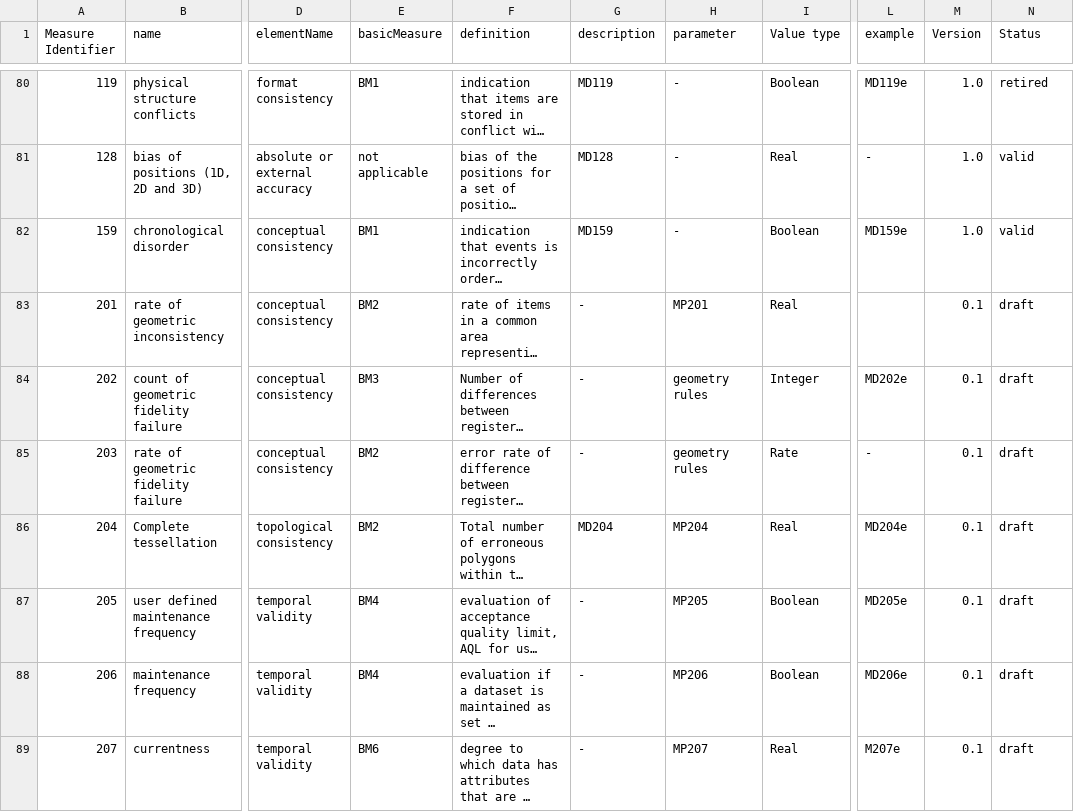
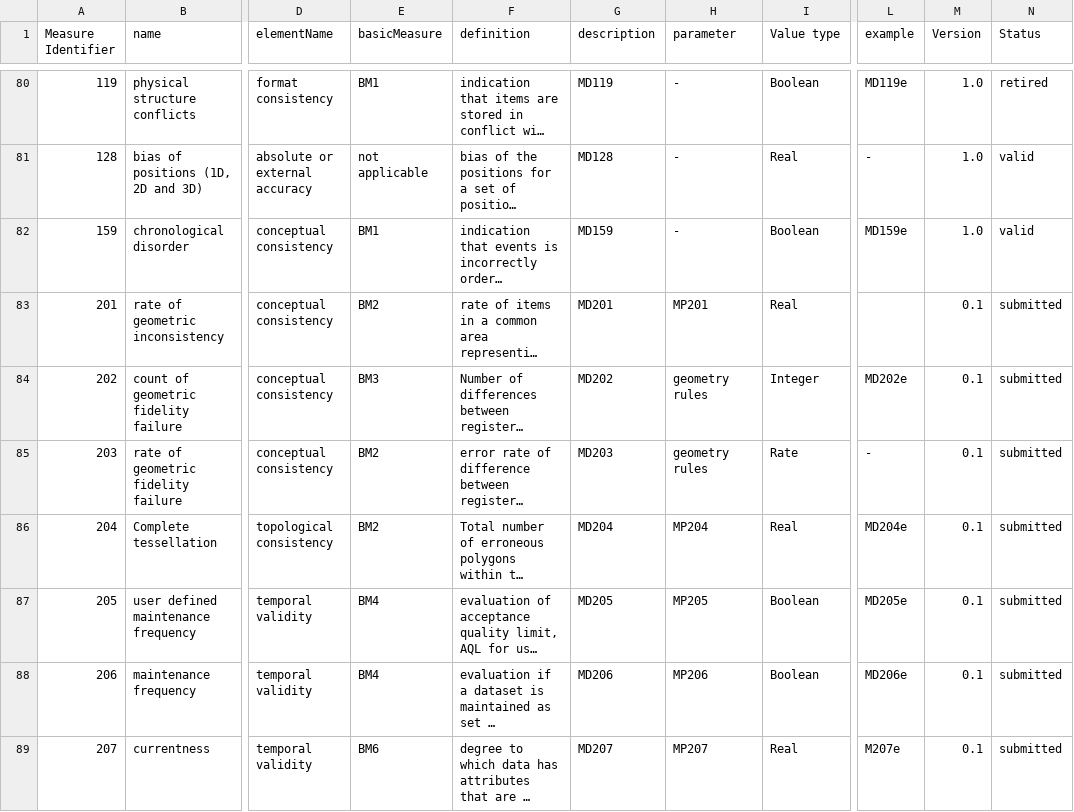
Before and after one commit to ogcincubator/iso19157-3-dqm-register, a CSV file: sources/dataQualityMeasures.csv, drawn as a sheet; only a part is shown, gaps mark what is left out; long unchanged cells end in …; the diff covers the shown part only; the diff names each change by its address in the sheet, - before the commit and + after, or states it on an @@ line.

```diff
--- a/sources/dataQualityMeasures.csv
+++ b/sources/dataQualityMeasures.csv
-G83 (description): -
+G83 (description): MD201
-N83:N89 (Status): draft
+N83:N89 (Status): submitted
-G84 (description): -
+G84 (description): MD202
-G85 (description): -
+G85 (description): MD203
-G87 (description): -
+G87 (description): MD205
-G88 (description): -
+G88 (description): MD206
-G89 (description): -
+G89 (description): MD207
```
Also changed, not shown: 6 added rows and 55 edited cells elsewhere in this file, sources/SourceReference.csv, sources/measureParameter.csv, 19 other files.
